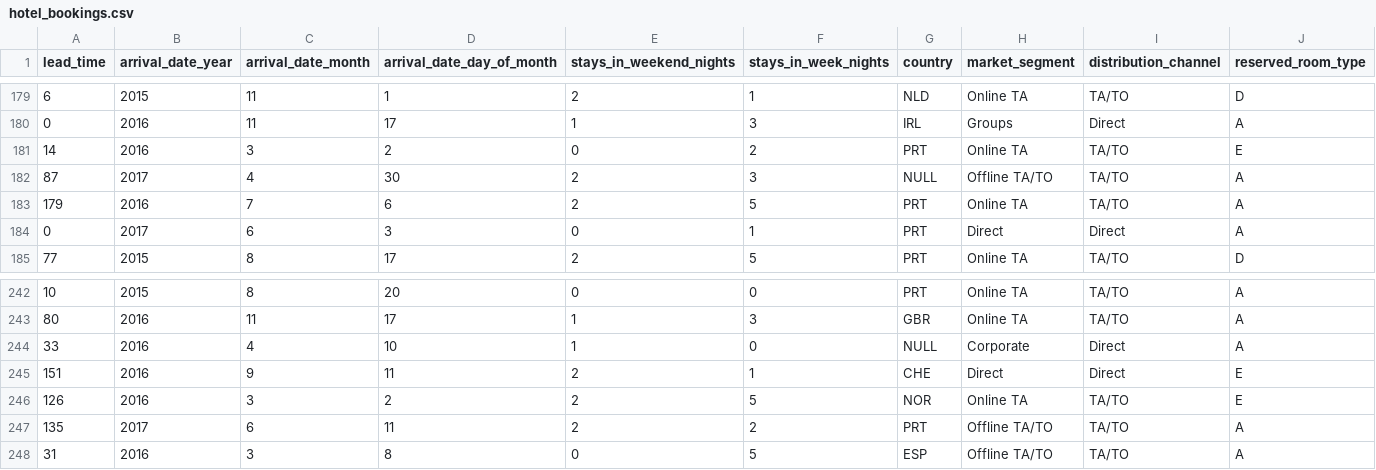
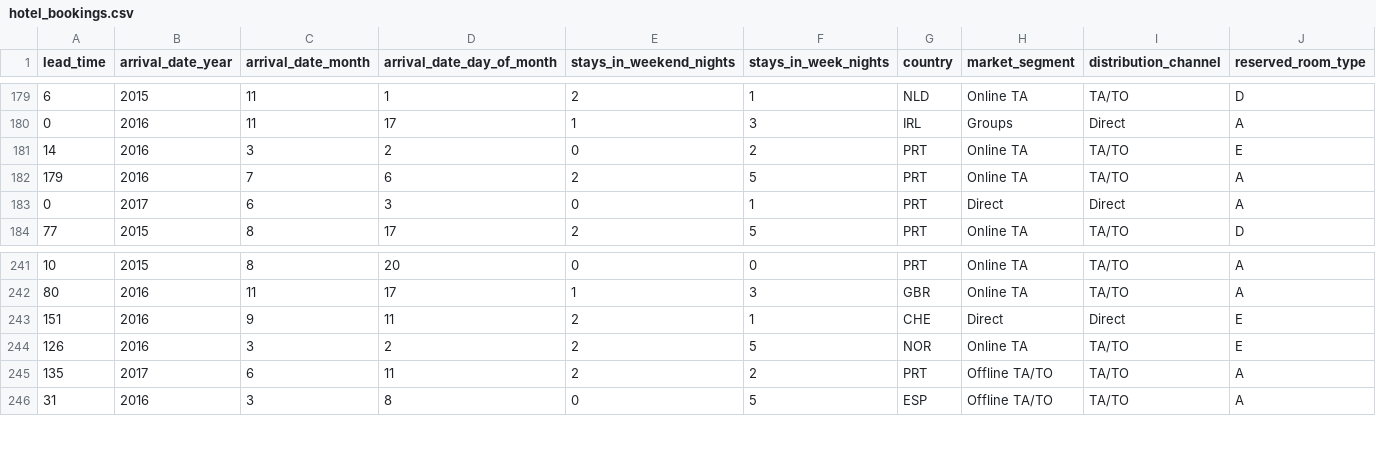
Before and after one commit to michaelofsbu/data_for_vis, a CSV file: hotel_bookings.csv, drawn as a sheet; only a part is shown, gaps mark what is left out; rows hold the shown columns only; the diff names each change by its address in the sheet, - before the commit and + after, or states it on an @@ line.

```diff
--- a/hotel_bookings.csv
+++ b/hotel_bookings.csv
-row 182: 87 | 2017 | 4 | 30 | 2 | 3 | NULL | Offline TA/TO | TA/TO | A
-row 244: 33 | 2016 | 4 | 10 | 1 | 0 | NULL | Corporate | Direct | A
```
